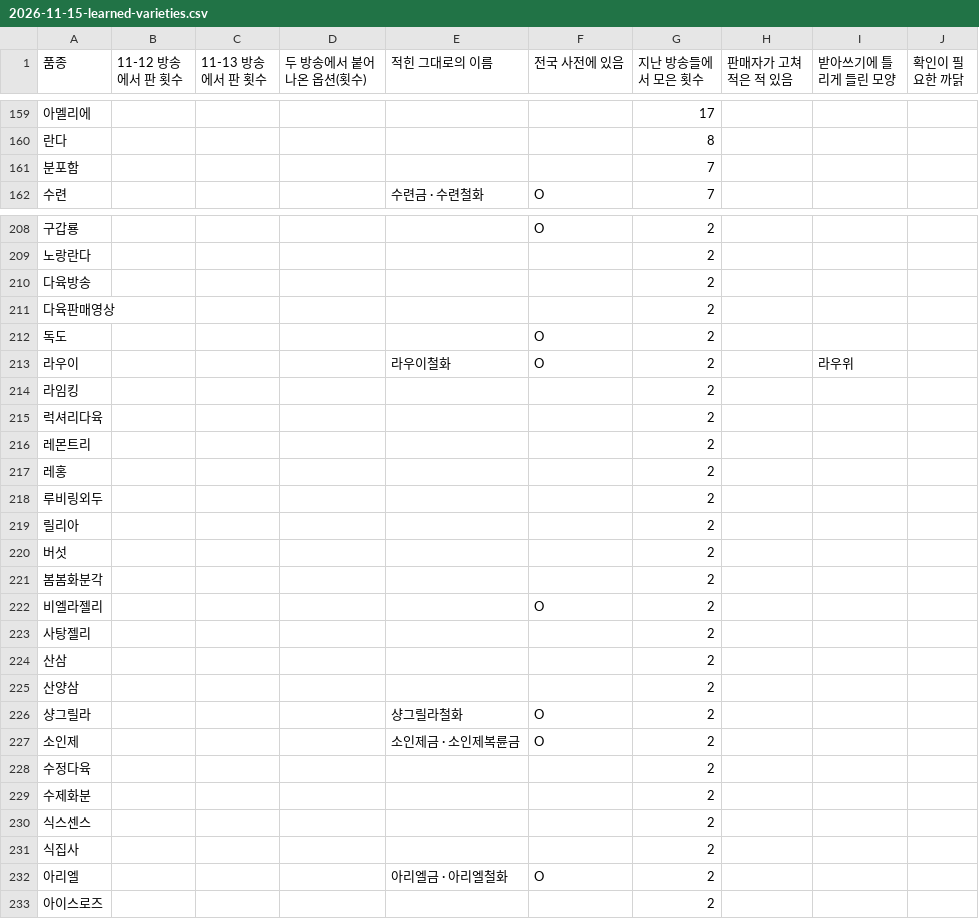
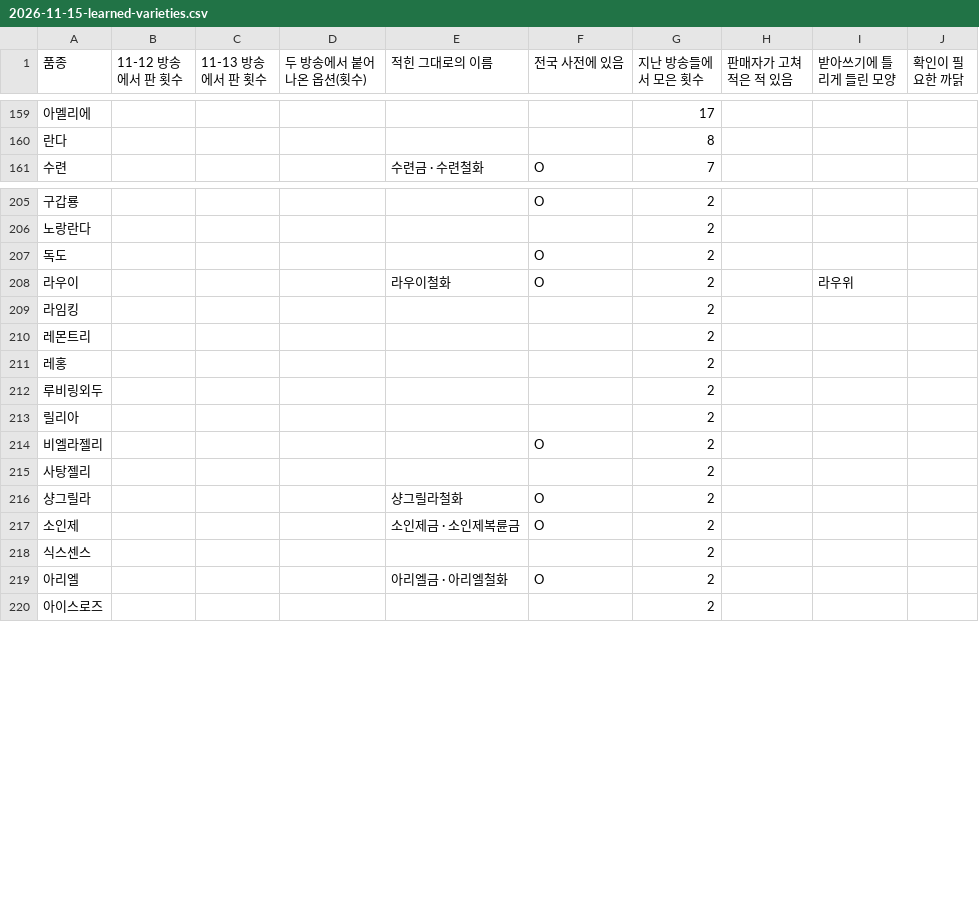
Before and after one commit to rlaehddus302/linve-genie, a CSV file: docs/retro/2026-11-15-learned-varieties.csv, drawn as a sheet; only a part is shown, gaps mark what is left out; the diff covers the shown part only; the diff names each change by its address in the sheet, - before the commit and + after, or states it on an @@ line.

```diff
--- a/docs/retro/2026-11-15-learned-varieties.csv
+++ b/docs/retro/2026-11-15-learned-varieties.csv
-row 161: 분포함 |  |  |  |  |  | 7
-row 210: 다육방송 |  |  |  |  |  | 2
-row 211: 다육판매영상 |  |  |  |  |  | 2
-row 215: 럭셔리다육 |  |  |  |  |  | 2
-row 220: 버섯 |  |  |  |  |  | 2
-row 221: 봄봄화분각 |  |  |  |  |  | 2
-row 224: 산삼 |  |  |  |  |  | 2
-row 225: 산양삼 |  |  |  |  |  | 2
-row 228: 수정다육 |  |  |  |  |  | 2
-row 229: 수제화분 |  |  |  |  |  | 2
-row 231: 식집사 |  |  |  |  |  | 2
```
Also changed, not shown: 45 removed rows elsewhere in this file, 11 other files.
